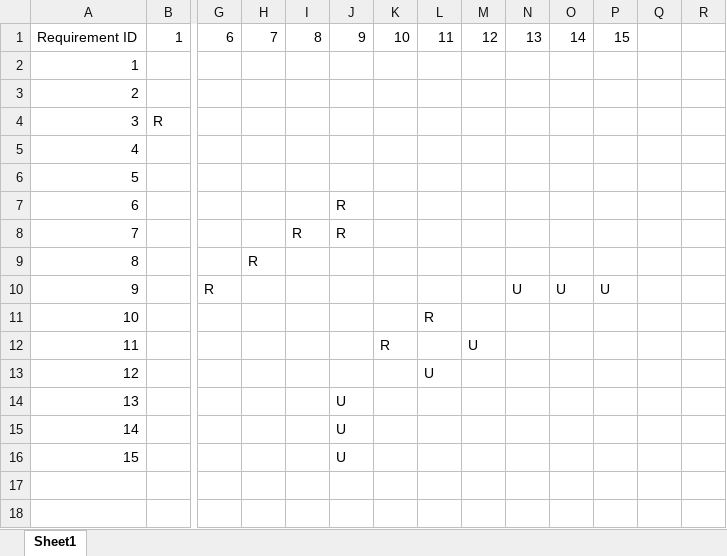
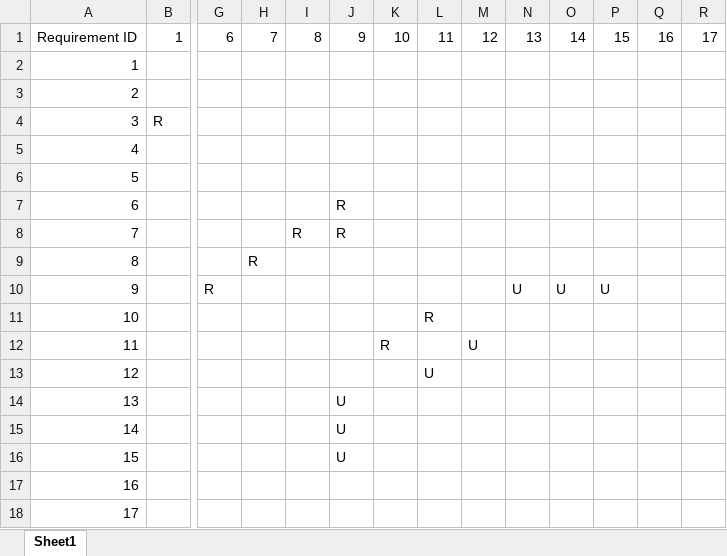
Before and after one commit to doublek2712/SE357-Pratice-class, an Excel workbook: Lab 1.3/Requirements Linkage Traceability Matrix.xlsx, sheet Sheet1, drawn as a sheet; only a part is shown, gaps mark what is left out; values as stored, in another font and other column widths than the file's, no borders; rows hold the shown columns only; the diff names each change by its address in the sheet, - before the commit and + after, or states it on an @@ line.

```diff
--- a/Lab 1.3/Requirements Linkage Traceability Matrix.xlsx (sheet Sheet1)
+++ b/Lab 1.3/Requirements Linkage Traceability Matrix.xlsx (sheet Sheet1)
-Q1: (empty)
+Q1: 16
-R1: (empty)
+R1: 17
+row 17: 16
+row 18: 17
```
Also changed, not shown: Lab 1.3/Requirements Source Traceability Matrix.xlsx, Lab 1.3/Requirements Stakeholder Traceability Matrix.xlsx, 2 other files.
